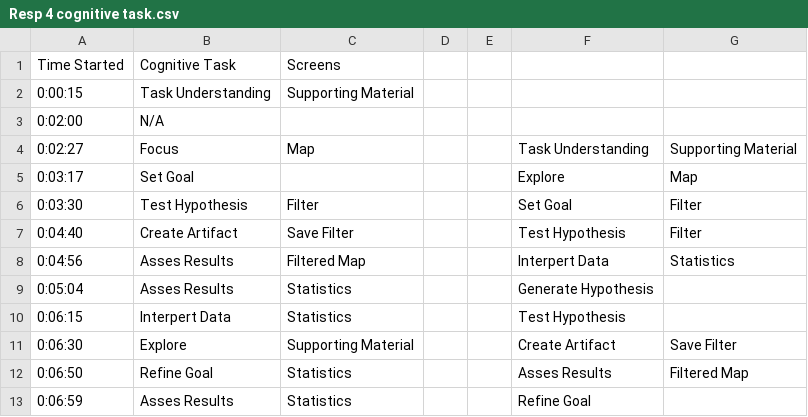
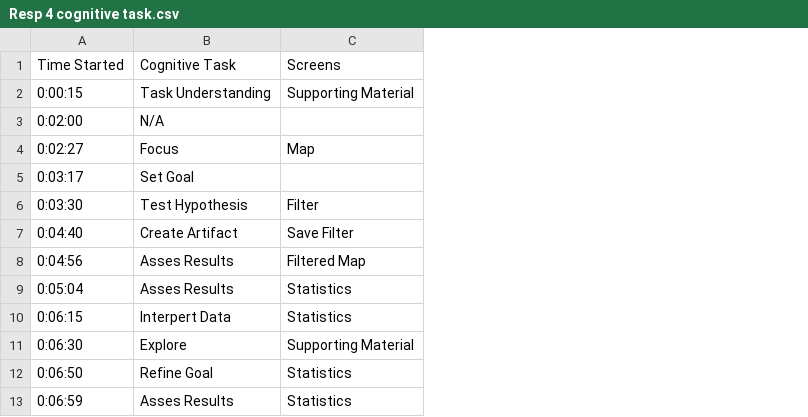
Before and after one commit to litalshl/classifiers, a CSV file: cognitive task model/Resp 4 cognitive task.csv, drawn as a sheet; only a part is shown; the diff names each change by its address in the sheet, - before the commit and + after, or states it on an @@ line.

Commit message:
Resp 4 analysis

```diff
--- a/cognitive task model/Resp 4 cognitive task.csv
+++ b/cognitive task model/Resp 4 cognitive task.csv
-column D, empty
-column E, empty
-column F, rows 4-13: Task Understanding | Explore | Set Goal | Test Hypothesis | Interpert Data | Generate Hypothesis | Test Hypothesis | Create Artifact | Asses Results | Refine Goal
-column G, rows 4-12: Supporting Material | Map | Filter | Filter | Statistics |  |  | Save Filter | Filtered Map
```
Also changed, not shown: 2 other files.
